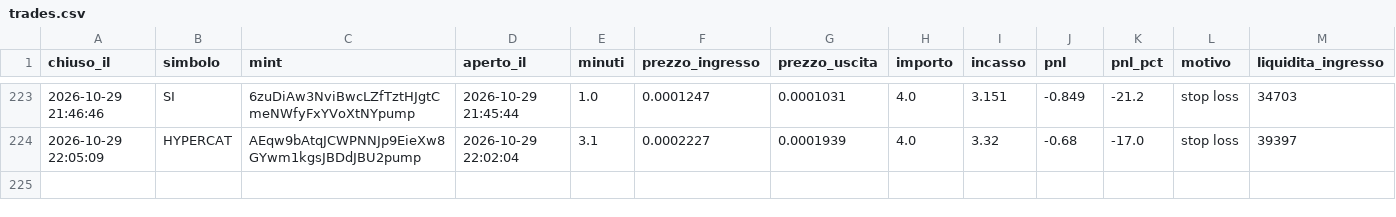
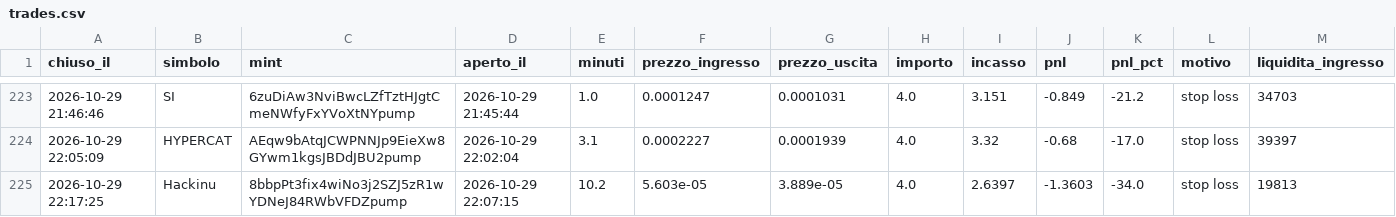
Before and after one commit to rniko1508-ui/Paper-bot, a CSV file: trades.csv, drawn as a sheet; only a part is shown, gaps mark what is left out.

```diff
--- a/trades.csv
+++ b/trades.csv
@@ -224 +224,2 @@ chiuso_il,simbolo,mint,aperto_il,minuti,prezzo_ingresso,prezzo_uscita,importo,in
 2026-10-29 22:05:09,HYPERCAT,AEqw9bAtqJCWPNNJp9EieXw8GYwm1kgsJBDdJBU2pump,2026-10-29 22:02:04,3.1,0.0002227,0.0001939,4.0,3.32,-0.68,-17.0,stop loss,39397
+2026-10-29 22:17:25,Hackinu,8bbpPt3fix4wiNo3j2SZJ5zR1wYDNeJ84RWbVFDZpump,2026-10-29 22:07:15,10.2,5.603e-05,3.889e-05,4.0,2.6397,-1.3603,-34.0,stop loss,19813
```
Also changed, not shown: observations.csv, 2 other files.
